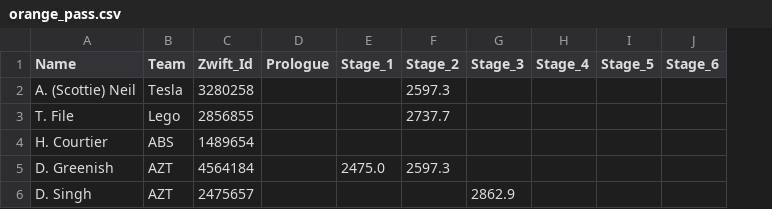
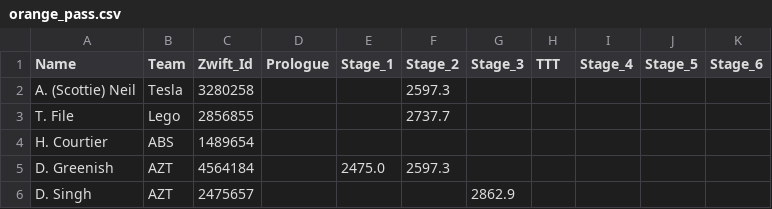
Before and after one commit to achie188/SW_eracing, a CSV file: inputs/raceinfo/orange_pass.csv, drawn as a sheet; the diff names each change by its address in the sheet, - before the commit and + after, or states it on an @@ line.

```diff
--- a/inputs/raceinfo/orange_pass.csv
+++ b/inputs/raceinfo/orange_pass.csv
+column H (TTT), empty
```
Also changed, not shown: inputs/raceinfo/ttt_ind.csv, 4 other files.
